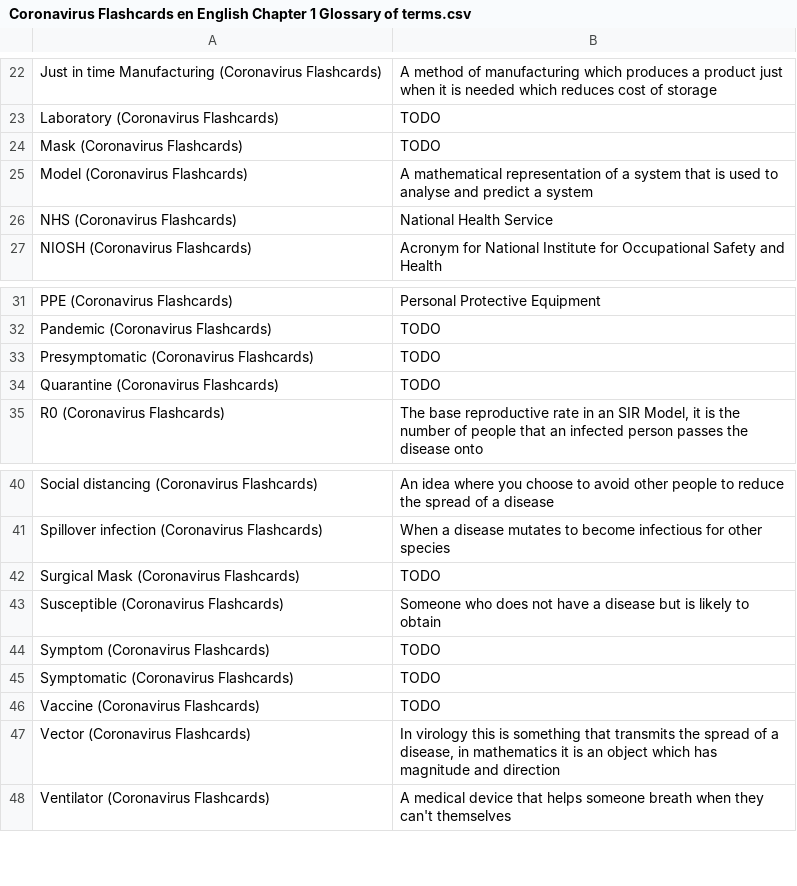
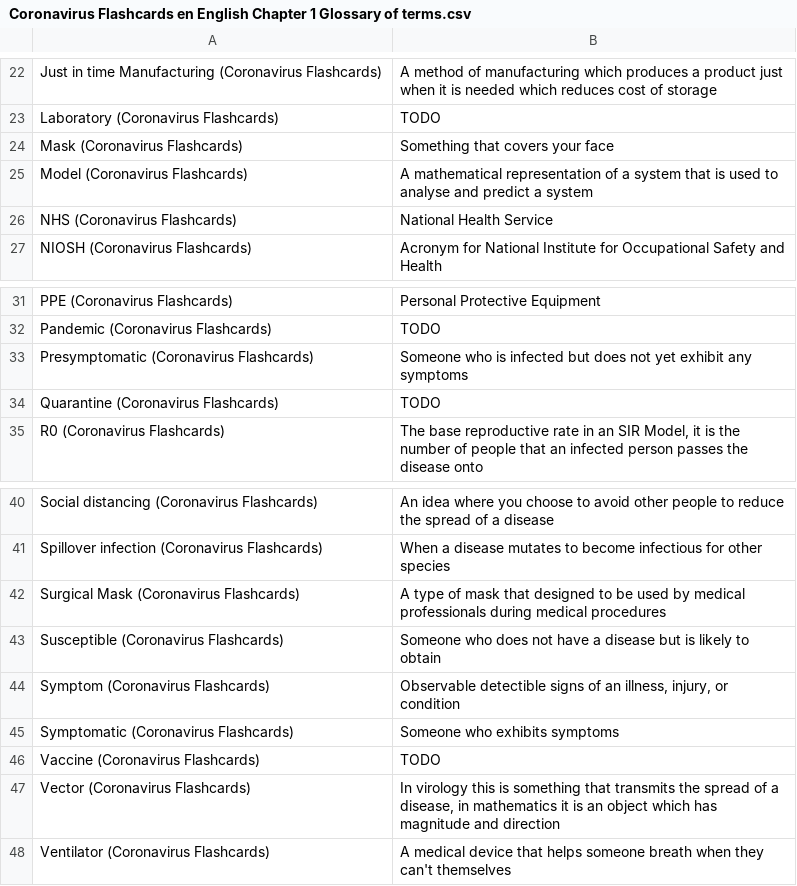
Before and after one commit to darigovresearch/Coronavirus-Flashcards, a CSV file: en/Coronavirus Flashcards en English Chapter 1 Glossary of terms.csv, drawn as a sheet; only a part is shown, gaps mark what is left out.

```diff
--- a/en/Coronavirus Flashcards en English Chapter 1 Glossary of terms.csv
+++ b/en/Coronavirus Flashcards en English Chapter 1 Glossary of terms.csv
@@ -43,3 +43,3 @@ Just in time Manufacturing (Coronavirus Flashcards)|A method of manufacturing wh
 Laboratory (Coronavirus Flashcards)|TODO
-Mask (Coronavirus Flashcards)|TODO
+Mask (Coronavirus Flashcards)|Something that covers your face
 Model (Coronavirus Flashcards)|A mathematical representation of a system that is used to analyse and predict a system
@@ -52,3 +52,3 @@ PPE (Coronavirus Flashcards)|Personal Protective Equipment
 Pandemic (Coronavirus Flashcards)|TODO
-Presymptomatic (Coronavirus Flashcards)|TODO
+Presymptomatic (Coronavirus Flashcards)|Someone who is infected but does not yet exhibit any symptoms
 Quarantine (Coronavirus Flashcards)|TODO
@@ -61,6 +61,6 @@ Social distancing (Coronavirus Flashcards)|An idea where you choose to avoid oth
 Spillover infection (Coronavirus Flashcards)|When a disease mutates to become infectious for other species
-Surgical Mask (Coronavirus Flashcards)|TODO
+Surgical Mask (Coronavirus Flashcards)|A type of mask that designed to be used by medical professionals during medical procedures
 Susceptible (Coronavirus Flashcards)|Someone who does not have a disease but is likely to obtain
-Symptom (Coronavirus Flashcards)|TODO
-Symptomatic (Coronavirus Flashcards)|TODO
+Symptom (Coronavirus Flashcards)|Observable detectible signs of an illness, injury, or condition
+Symptomatic (Coronavirus Flashcards)|Someone who exhibits symptoms
 Vaccine (Coronavirus Flashcards)|TODO
```
Also changed, not shown: en/Coronavirus Flashcards en English Chapter 3 Biology.csv, en/Coronavirus Flashcards en English Chapter 4 Medicine.csv, 1 other file.
